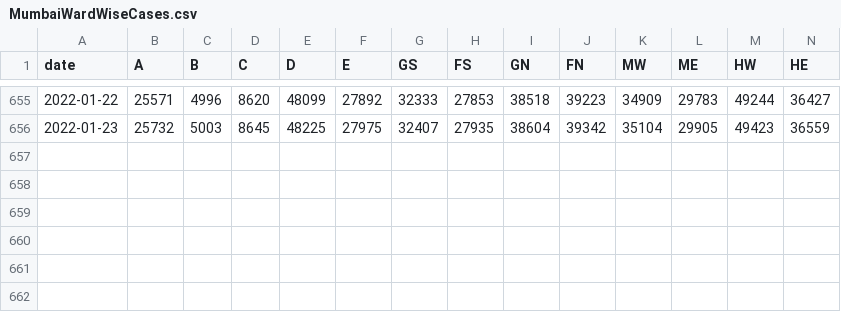
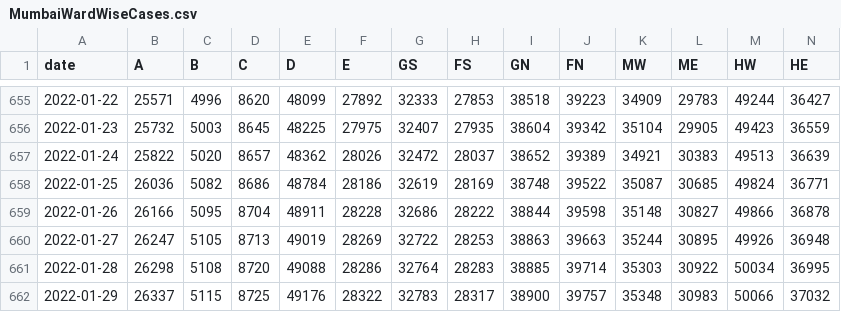
Before and after one commit to muradbanaji/MumbaiData, a CSV file: MumbaiWardWiseCases.csv, drawn as a sheet; only a part is shown, gaps mark what is left out; rows hold the shown columns only; the diff names each change by its address in the sheet, - before the commit and + after, or states it on an @@ line.

```diff
--- a/MumbaiWardWiseCases.csv
+++ b/MumbaiWardWiseCases.csv
+row 657: 2022-01-24 | 25822 | 5020 | 8657 | 48362 | 28026 | 32472 | 28037 | 38652 | 39389 | 34921 | 30383 | 49513 | 36639
+row 658: 2022-01-25 | 26036 | 5082 | 8686 | 48784 | 28186 | 32619 | 28169 | 38748 | 39522 | 35087 | 30685 | 49824 | 36771
+row 659: 2022-01-26 | 26166 | 5095 | 8704 | 48911 | 28228 | 32686 | 28222 | 38844 | 39598 | 35148 | 30827 | 49866 | 36878
+row 660: 2022-01-27 | 26247 | 5105 | 8713 | 49019 | 28269 | 32722 | 28253 | 38863 | 39663 | 35244 | 30895 | 49926 | 36948
+row 661: 2022-01-28 | 26298 | 5108 | 8720 | 49088 | 28286 | 32764 | 28283 | 38885 | 39714 | 35303 | 30922 | 50034 | 36995
+row 662: 2022-01-29 | 26337 | 5115 | 8725 | 49176 | 28322 | 32783 | 28317 | 38900 | 39757 | 35348 | 30983 | 50066 | 37032
```
Also changed, not shown: MumbaiBeds.csv, MumbaiByAgeBulletins.csv, 2 other files.
